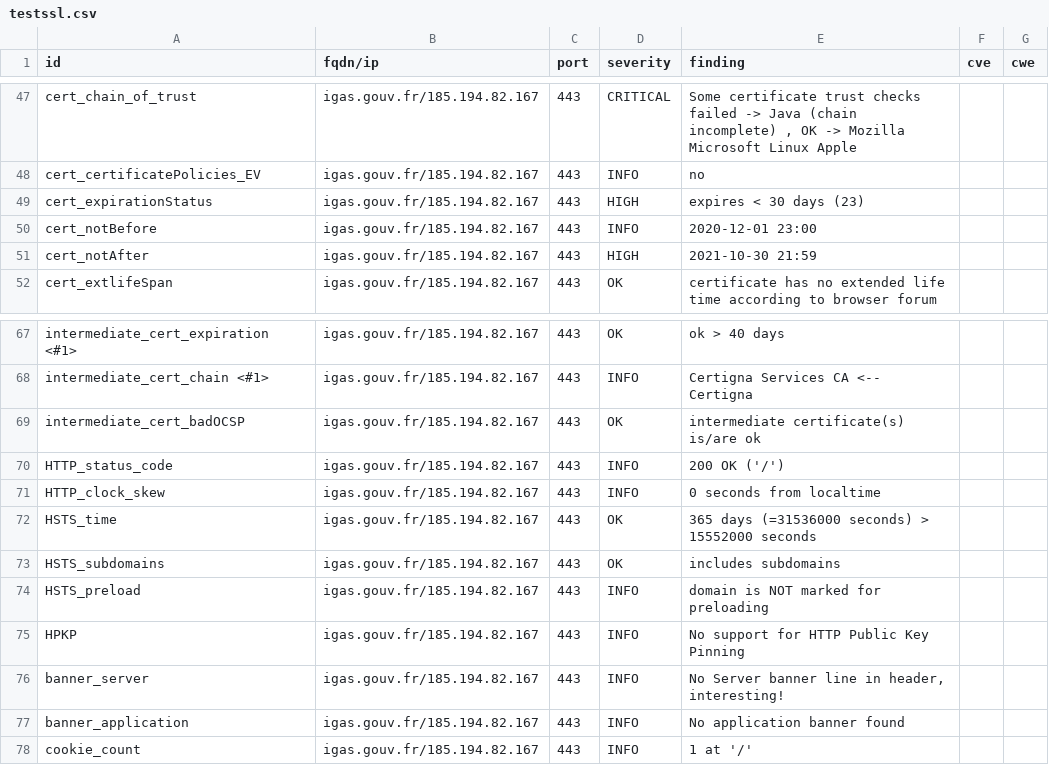
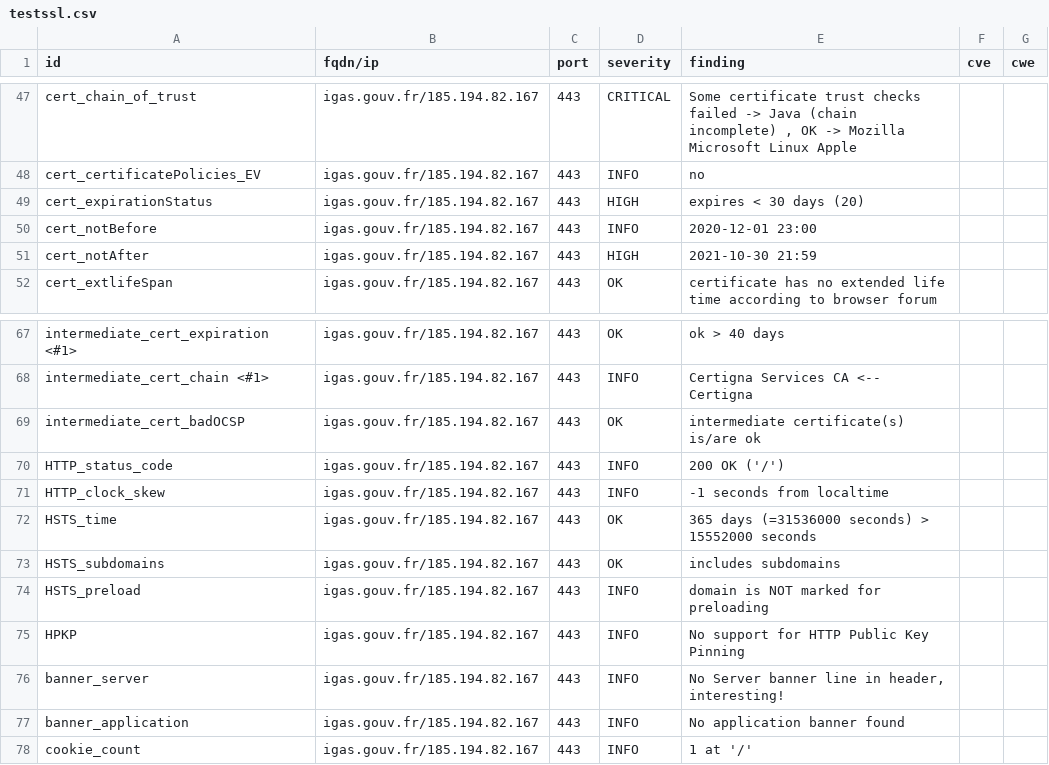
Before and after one commit to SocialGouv/dnum-dashboard, a CSV file: results/aHR0cHM6Ly9pZ2FzLmdvdXYuZnI=/testssl.csv, drawn as a sheet; only a part is shown, gaps mark what is left out.

```diff
--- a/results/aHR0cHM6Ly9pZ2FzLmdvdXYuZnI=/testssl.csv
+++ b/results/aHR0cHM6Ly9pZ2FzLmdvdXYuZnI=/testssl.csv
@@ -48,3 +48,3 @@
 "cert_certificatePolicies_EV","igas.gouv.fr/185.194.82.167","443","INFO","no","",""
-"cert_expirationStatus","igas.gouv.fr/185.194.82.167","443","HIGH","expires < 30 days (23)","",""
+"cert_expirationStatus","igas.gouv.fr/185.194.82.167","443","HIGH","expires < 30 days (20)","",""
 "cert_notBefore","igas.gouv.fr/185.194.82.167","443","INFO","2020-12-01 23:00","",""
@@ -70,3 +70,3 @@
 "HTTP_status_code","igas.gouv.fr/185.194.82.167","443","INFO","200 OK ('/')","",""
-"HTTP_clock_skew","igas.gouv.fr/185.194.82.167","443","INFO","0 seconds from localtime","",""
+"HTTP_clock_skew","igas.gouv.fr/185.194.82.167","443","INFO","-1 seconds from localtime","",""
 "HSTS_time","igas.gouv.fr/185.194.82.167","443","OK","365 days (=31536000 seconds) > 15552000 seconds","",""
```
Also changed, not shown: 10 other files.
